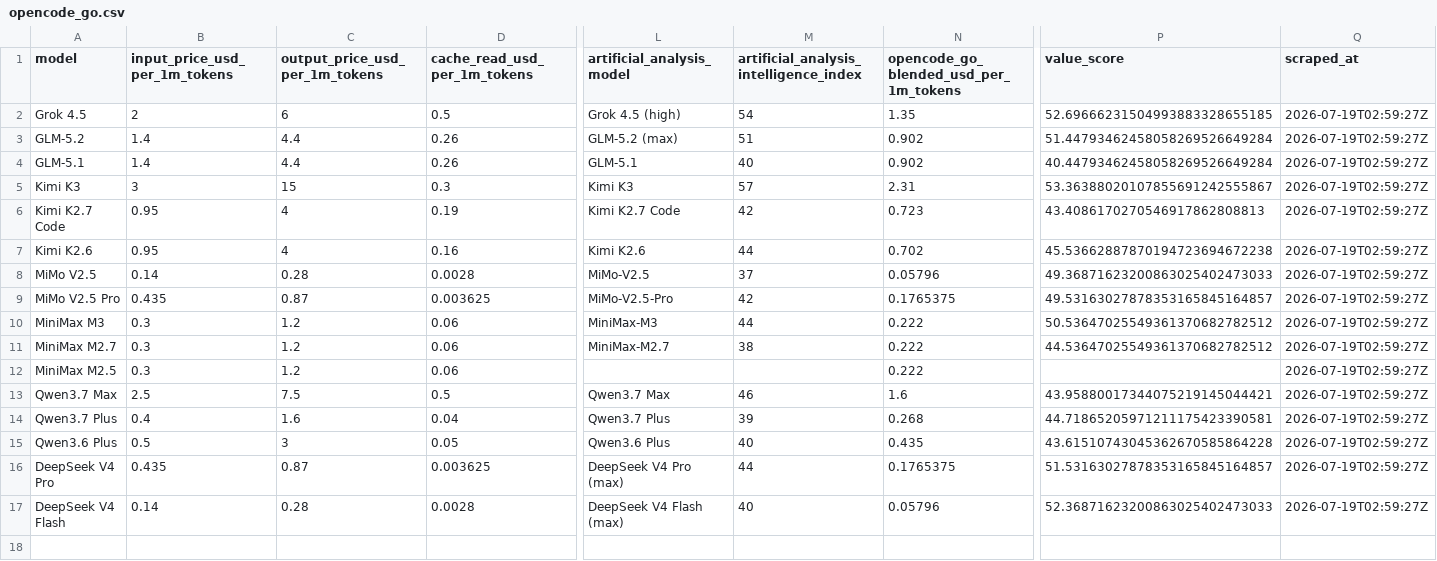
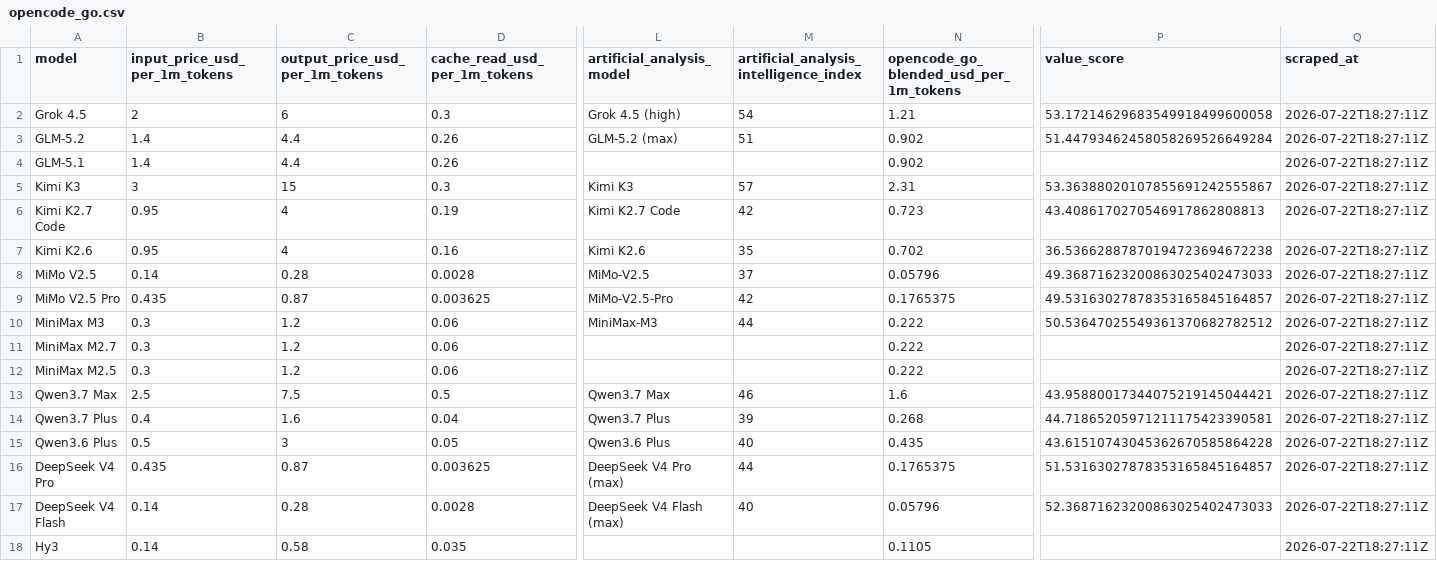
Before and after one commit to joe-salamy/llm-comparison, a CSV file: data/opencode_go.csv, drawn as a sheet; only a part is shown, gaps mark what is left out; rows hold the shown columns only; the diff names each change by its address in the sheet, - before the commit and + after, or states it on an @@ line.

```diff
--- a/data/opencode_go.csv
+++ b/data/opencode_go.csv
-D2 (cache_read_usd_per_1m_tokens): 0.5
+D2 (cache_read_usd_per_1m_tokens): 0.3
-N2: 1.35
+N2: 1.21
-P2 (value_score): 52.69666231504993883328655185
+P2 (value_score): 53.17214629683549918499600058
-Q2:Q17 (scraped_at): 2026-07-19T02:59:27Z
+Q2:Q17 (scraped_at): 2026-07-22T18:27:11Z
-L4 (artificial_analysis_model): GLM-5.1
+L4 (artificial_analysis_model): (empty)
-M4: 40
+M4: (empty)
-P4 (value_score): 40.44793462458058269526649284
+P4 (value_score): (empty)
-M7: 44
+M7: 35
-P7 (value_score): 45.53662887870194723694672238
+P7 (value_score): 36.53662887870194723694672238
-L11 (artificial_analysis_model): MiniMax-M2.7
+L11 (artificial_analysis_model): (empty)
-M11: 38
+M11: (empty)
-P11 (value_score): 44.53647025549361370682782512
+P11 (value_score): (empty)
+row 18: Hy3 | 0.14 | 0.58 | 0.035 |  |  | 0.1105 |  | 2026-07-22T18:27:11Z
```
Also changed, not shown: 4 other files.
